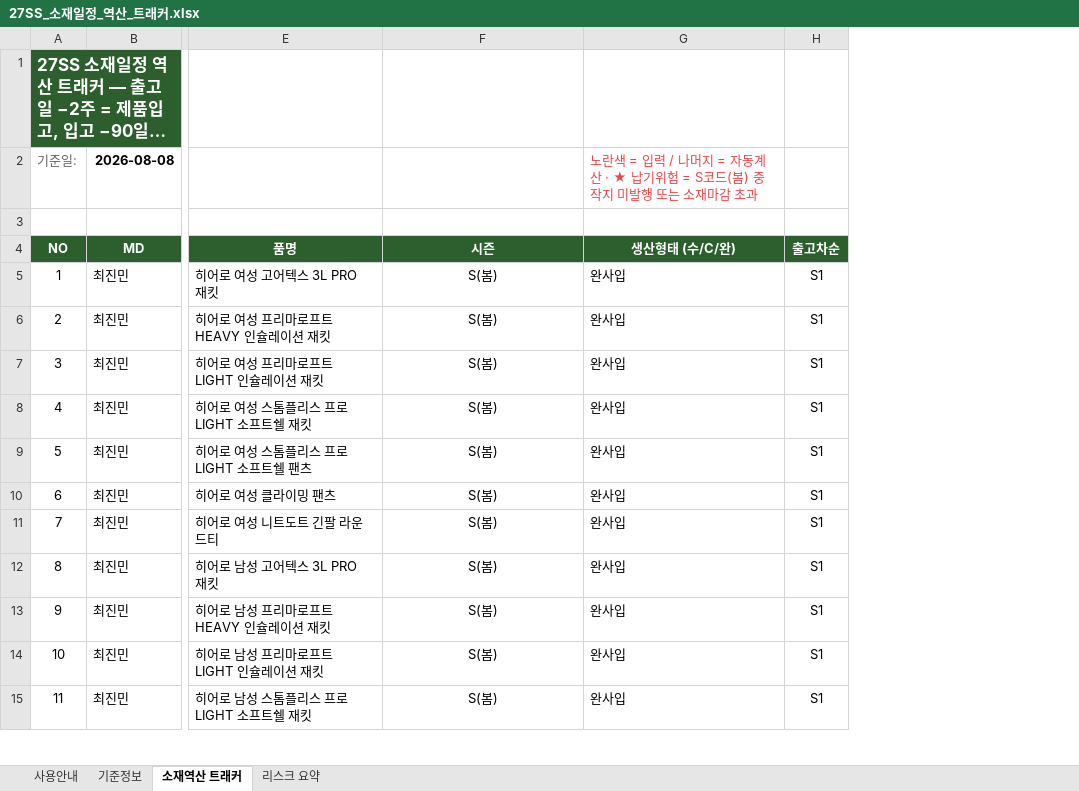
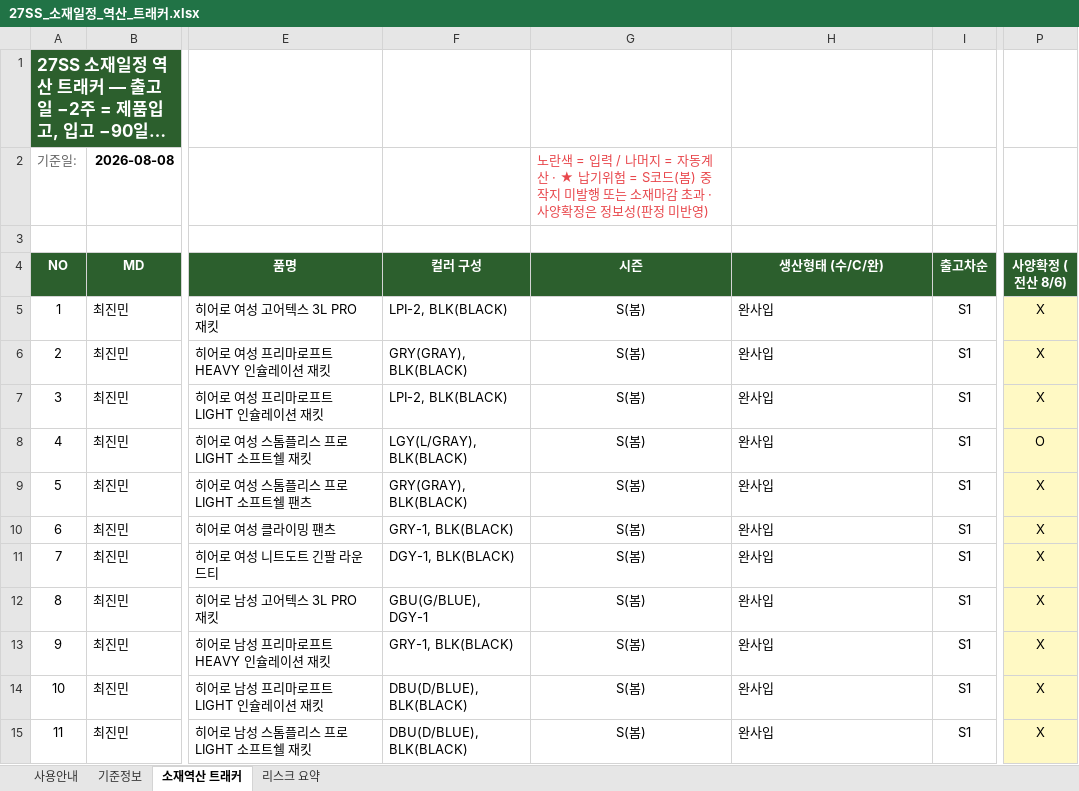
Before and after one commit to gj1818-lab/-, an Excel workbook: 27SS 출고계획 조율/output/27SS_소재일정_역산_트래커.xlsx, sheet 소재역산 트래커, drawn as a sheet; only a part is shown, gaps mark what is left out; long unchanged cells end in …; values as stored, in another font and other column widths than the file's, no borders; charts and pictures and conditional formats not drawn; addresses are those after the commit; the diff names each change by its address in the sheet, - before the commit and + after, or states it on an @@ line.

```diff
--- a/27SS 출고계획 조율/output/27SS_소재일정_역산_트래커.xlsx (sheet 소재역산 트래커)
+++ b/27SS 출고계획 조율/output/27SS_소재일정_역산_트래커.xlsx (sheet 소재역산 트래커)
+column F (컬러 구성), rows 5-15: LPI-2, BLK(BLACK) | GRY(GRAY), BLK(BLACK) | LPI-2, BLK(BLACK) | LGY(L/GRAY), BLK(BLACK) | GRY(GRAY), BLK(BLACK) | GRY-1, BLK(BLACK) | DGY-1, BLK(BLACK) | GBU(G/BLUE), DGY-1 | GRY-1, BLK(BLACK) | DBU(D/BLUE), BLK(BLACK) | DBU(D/BLUE), BLK(BLACK)
+column P (사양확정 (전산 8/6)), rows 5-15: X | X | X | O | X | X | X | X | X | X | X
-G2 (시즌): (empty)
+G2 (시즌): 노란색 = 입력 / 나머지 = 자동계산 · ★ 납기위험 = S코드(봄) 중 작지 미발행 또는 소재마감 초과 · 사양확정은 정보성(판정 미반영)
-H2 (생산형태 (수/C/완)): 노란색 = 입력 / 나머지 = 자동계산 · ★ 납기위험 = S코드(봄) 중 작지 미발행 또는 소재마감 초과
+H2 (생산형태 (수/C/완)): (empty)
```
Also changed, not shown: sheet 리스크 요약, sheet 사용안내, formulas that keep their value, 1 other file.
